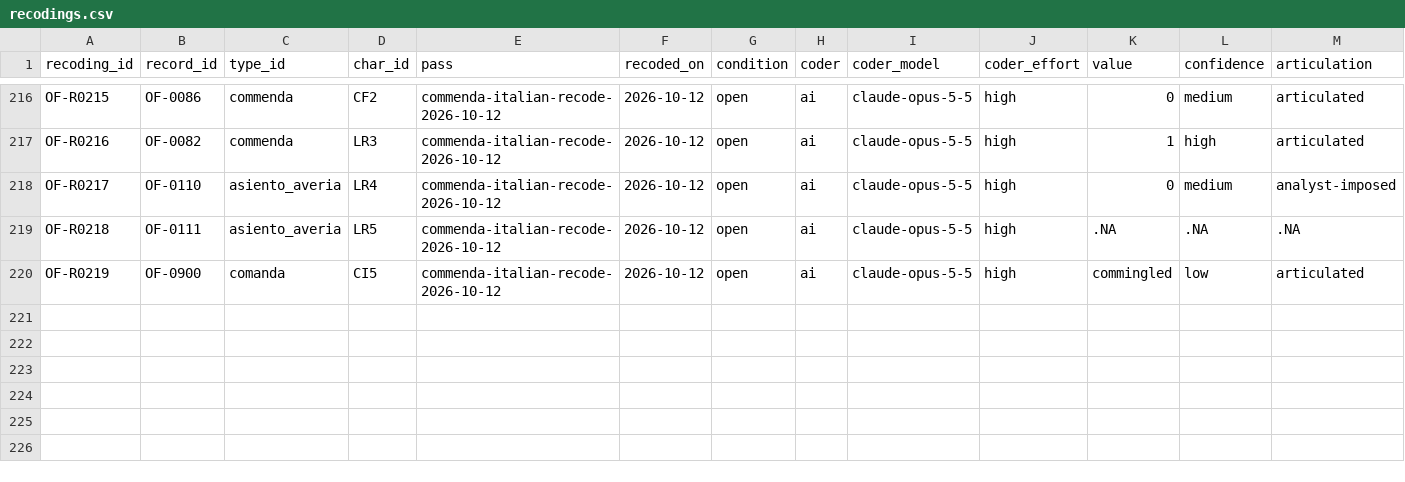
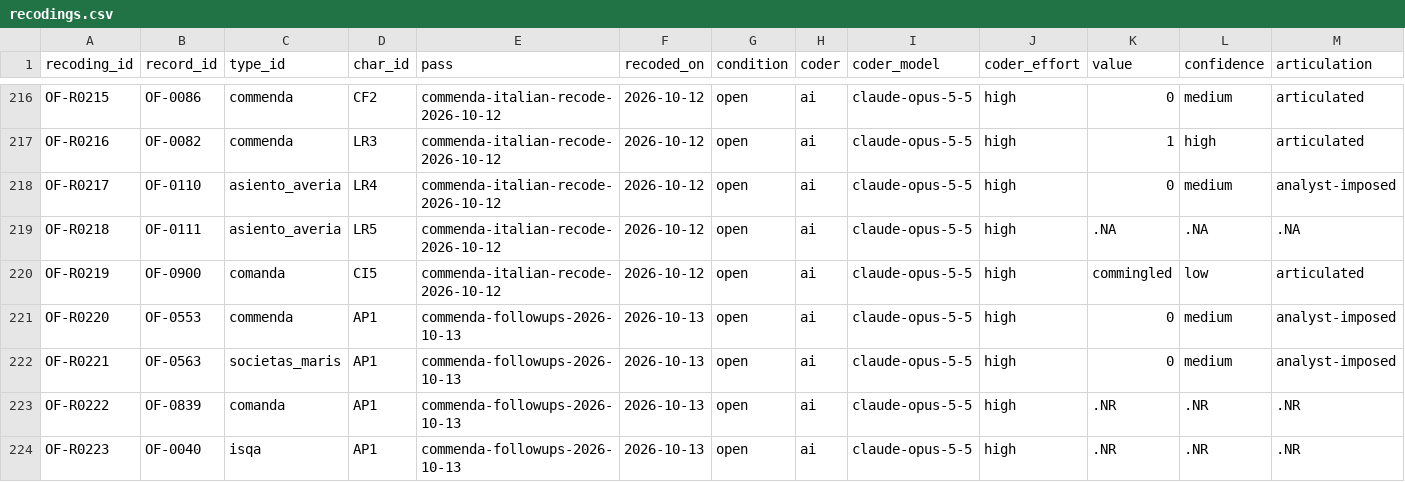
Before and after one commit to michaelschiltz/HistorEE_codebooks, a CSV file: datasets/organizational_forms/recodings.csv, drawn as a sheet; only a part is shown, gaps mark what is left out; rows hold the shown columns only; the diff names each change by its address in the sheet, - before the commit and + after, or states it on an @@ line.

```diff
--- a/datasets/organizational_forms/recodings.csv
+++ b/datasets/organizational_forms/recodings.csv
+row 221: OF-R0220 | OF-0553 | commenda | AP1 | commenda-followups-2026-10-13 | 2026-10-13 | open | ai | claude-opus-5-5 | high | 0 | medium | analyst-imposed
+row 222: OF-R0221 | OF-0563 | societas_maris | AP1 | commenda-followups-2026-10-13 | 2026-10-13 | open | ai | claude-opus-5-5 | high | 0 | medium | analyst-imposed
+row 223: OF-R0222 | OF-0839 | comanda | AP1 | commenda-followups-2026-10-13 | 2026-10-13 | open | ai | claude-opus-5-5 | high | .NR | .NR | .NR
+row 224: OF-R0223 | OF-0040 | isqa | AP1 | commenda-followups-2026-10-13 | 2026-10-13 | open | ai | claude-opus-5-5 | high | .NR | .NR | .NR
```
Also changed, not shown: datasets/organizational_forms/data.csv, vocabularies/organizational_form_characteristic.csv, 6 other files.
